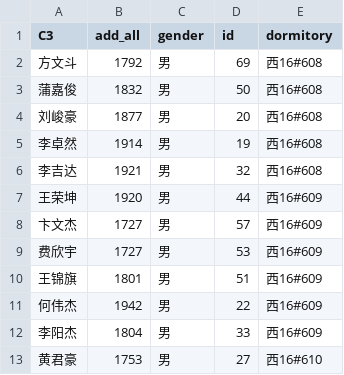
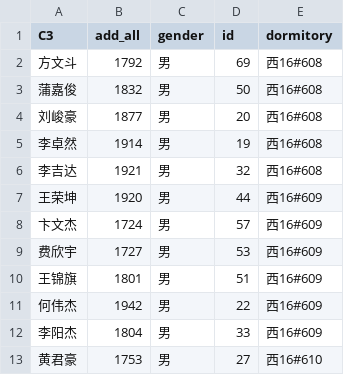
Before and after one commit to 3548848289/UniFileHubServer, a CSV file: SharedCSV/resources/class1.csv, drawn as a sheet; only a part is shown.

```diff
--- a/SharedCSV/resources/class1.csv
+++ b/SharedCSV/resources/class1.csv
@@ -7,3 +7,3 @@ C3,add_all,gender,id,dormitory
 王荣坤,1920,男,44,西16#609
-卞文杰,1727,男,57,西16#609
+卞文杰,1724,男,57,西16#609
 费欣宇,1727,男,53,西16#609
```
Also changed, not shown: 2 other files.
